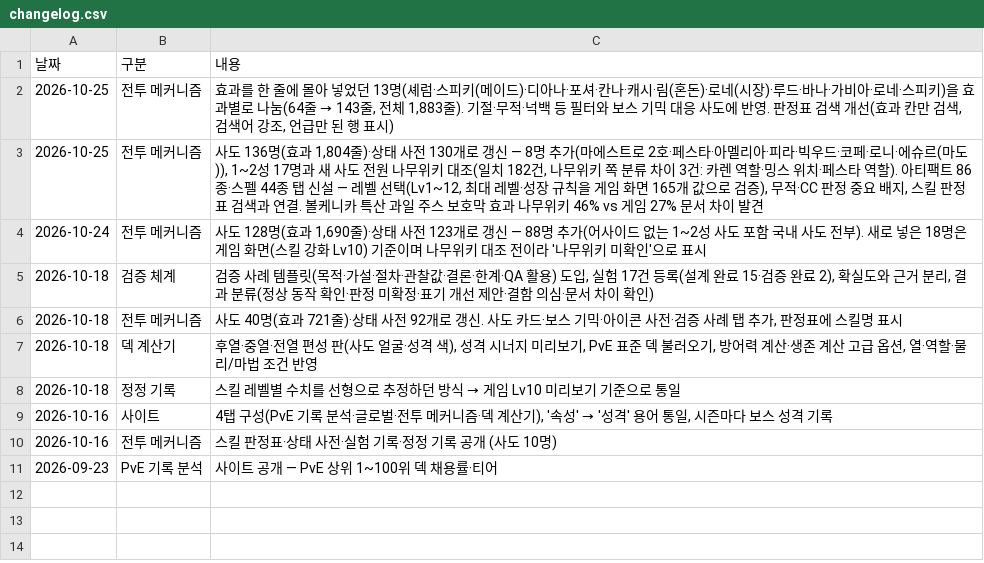
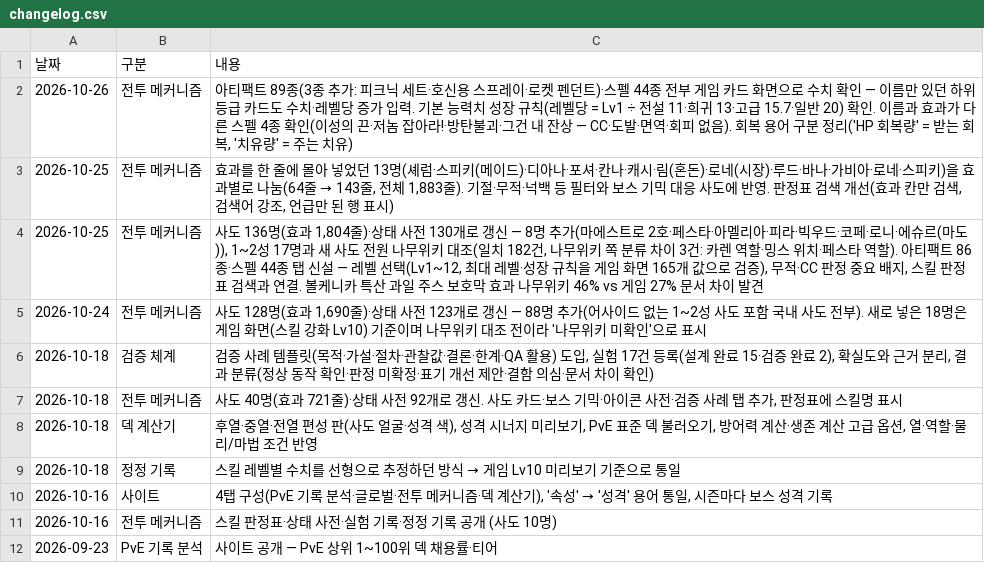
Before and after one commit to gasumii/trickcal-meta, a CSV file: data/changelog.csv, drawn as a sheet; the diff names each change by its address in the sheet, - before the commit and + after, or states it on an @@ line.

```diff
--- a/data/changelog.csv
+++ b/data/changelog.csv
+row 2: 2026-10-26 | 전투 메커니즘 | 아티팩트 89종(3종 추가: 피크닉 세트·호신용 스프레이·로켓 펜던트)·스펠 44종 전부 게임 카드 화면으로 수치 확인 — 이름만 있던 하위 등급 카드도 수치·레벨당 증가 입력. 기본 능력치 성장 규칙(레벨당 = Lv1 ÷ 전설 11·희귀 13·고급 15.7·일반 20) 확인. 이름과 효과가 다른 스펠 4종 확인(이성의 끈·저놈 잡아라!·방탄불괴·그건 내 잔상 — CC·도발·면역·회피 없음). 회복 용어 구분 정리('HP 회복량' = 받는 회복, '치유량' = 주는 치유)
```
Also changed, not shown: 5 other files.
